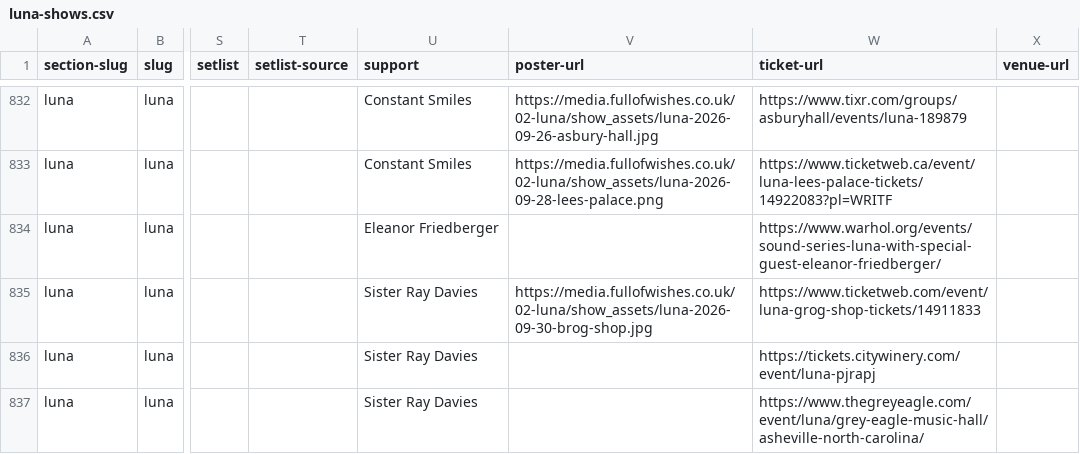
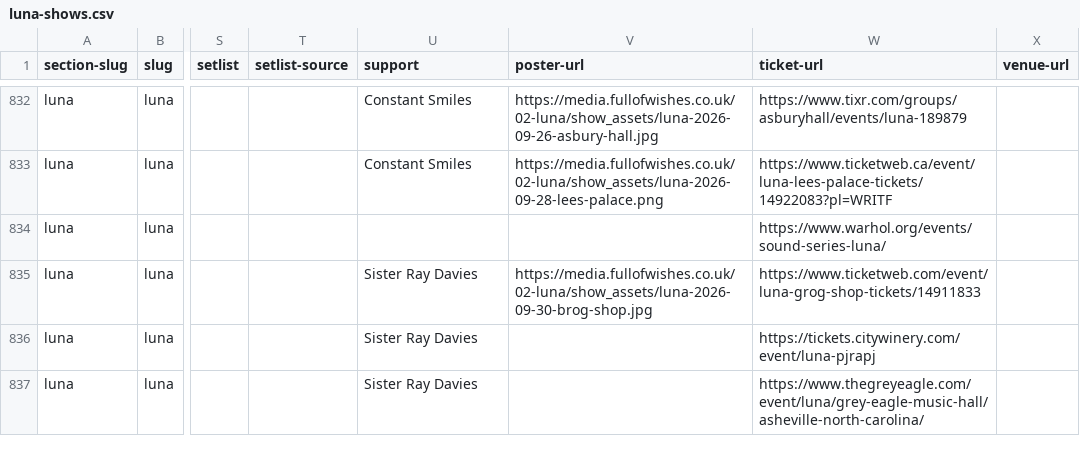
Before and after one commit to grange85/ahfow-database, a CSV file: _data/gigography/luna-shows.csv, drawn as a sheet; only a part is shown, gaps mark what is left out; the diff names each change by its address in the sheet, - before the commit and + after, or states it on an @@ line.

Commit message:
Update 2 file(s): luna-shows.csv, upcoming-shows.csv

```diff
--- a/_data/gigography/luna-shows.csv
+++ b/_data/gigography/luna-shows.csv
-U834 (support): Eleanor Friedberger
+U834 (support): (empty)
-W834 (ticket-url): https://www.warhol.org/events/sound-series-luna-with-special-guest-eleanor-friedberger/
+W834 (ticket-url): https://www.warhol.org/events/sound-series-luna/
```
Also changed, not shown: _data/gigography/upcoming-shows.csv.
